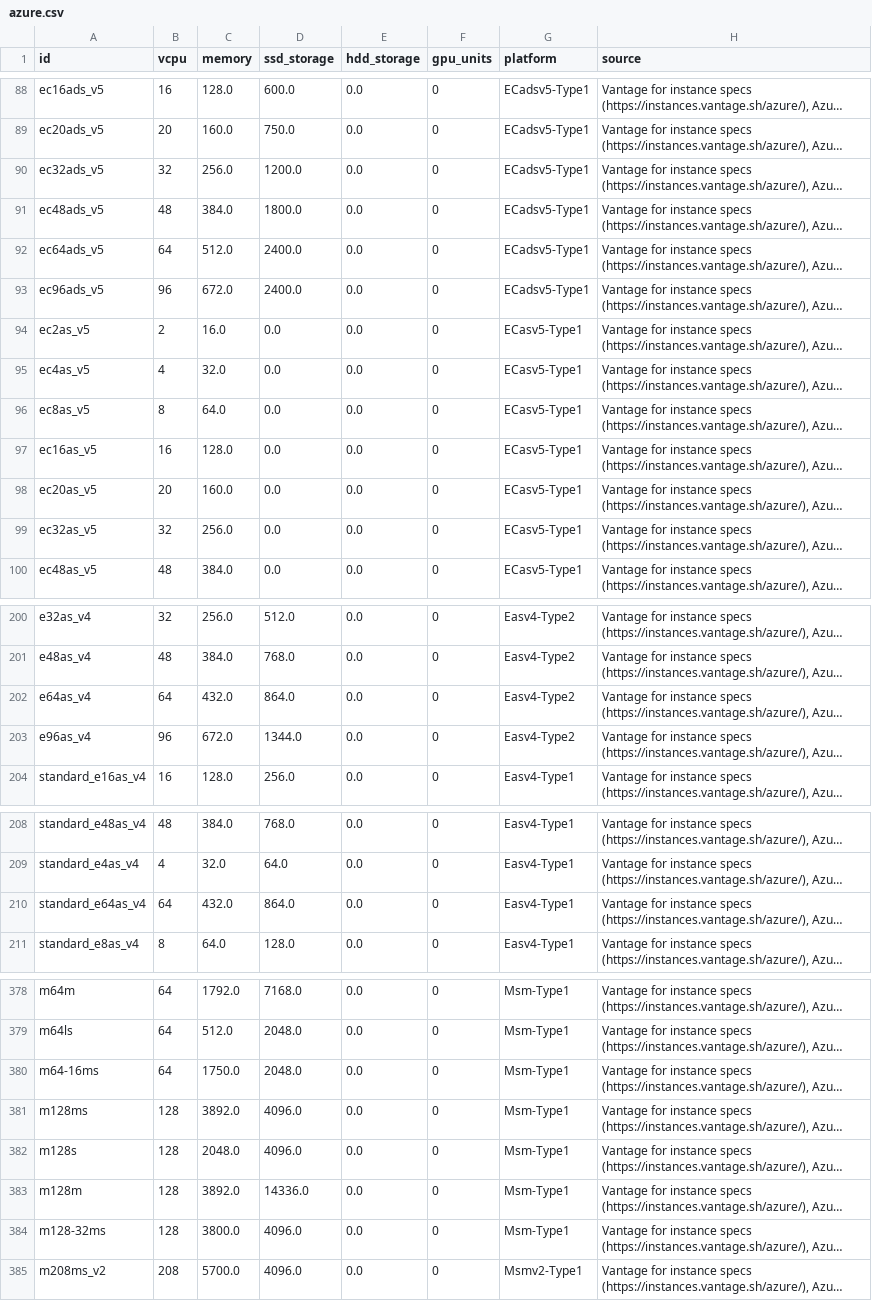
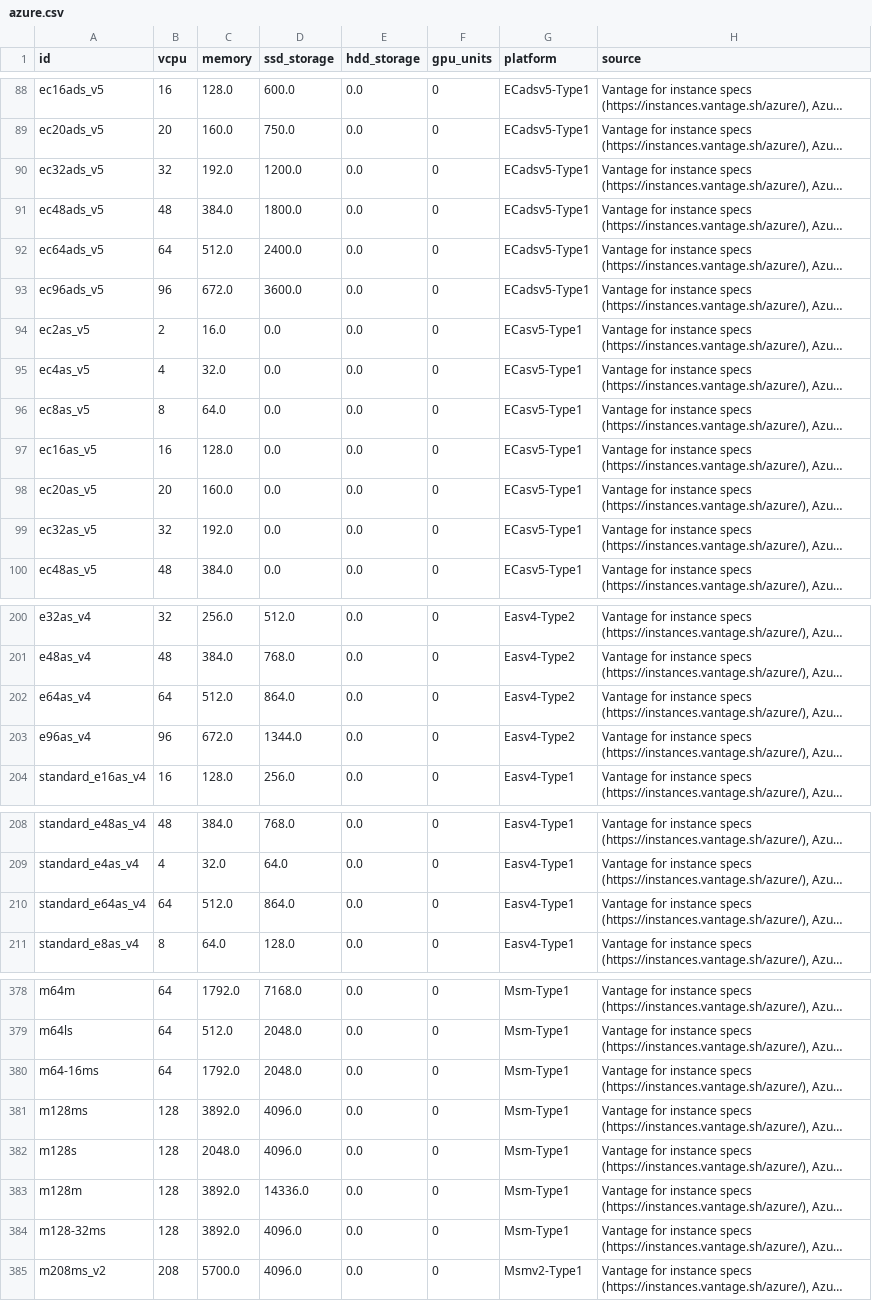
Before and after one commit to Boavizta/boaviztapi, a CSV file: boaviztapi/data/archetypes/cloud/azure.csv, drawn as a sheet; only a part is shown, gaps mark what is left out; long unchanged cells end in …; the diff covers the shown part only; the diff names each change by its address in the sheet, - before the commit and + after, or states it on an @@ line.

Commit message:
fix: correct Azure specs and compare NVMe in decimal GB (#598)

```diff
--- a/boaviztapi/data/archetypes/cloud/azure.csv
+++ b/boaviztapi/data/archetypes/cloud/azure.csv
-C90 (memory): 256.0
+C90 (memory): 192.0
-D93 (ssd_storage): 2400.0
+D93 (ssd_storage): 3600.0
-C99 (memory): 256.0
+C99 (memory): 192.0
-C202 (memory): 432.0
+C202 (memory): 512.0
-C210 (memory): 432.0
+C210 (memory): 512.0
-C380 (memory): 1750.0
+C380 (memory): 1792.0
-C384 (memory): 3800.0
+C384 (memory): 3892.0
```
Also changed, not shown: 2 edited cells elsewhere in this file, 4 other files.
